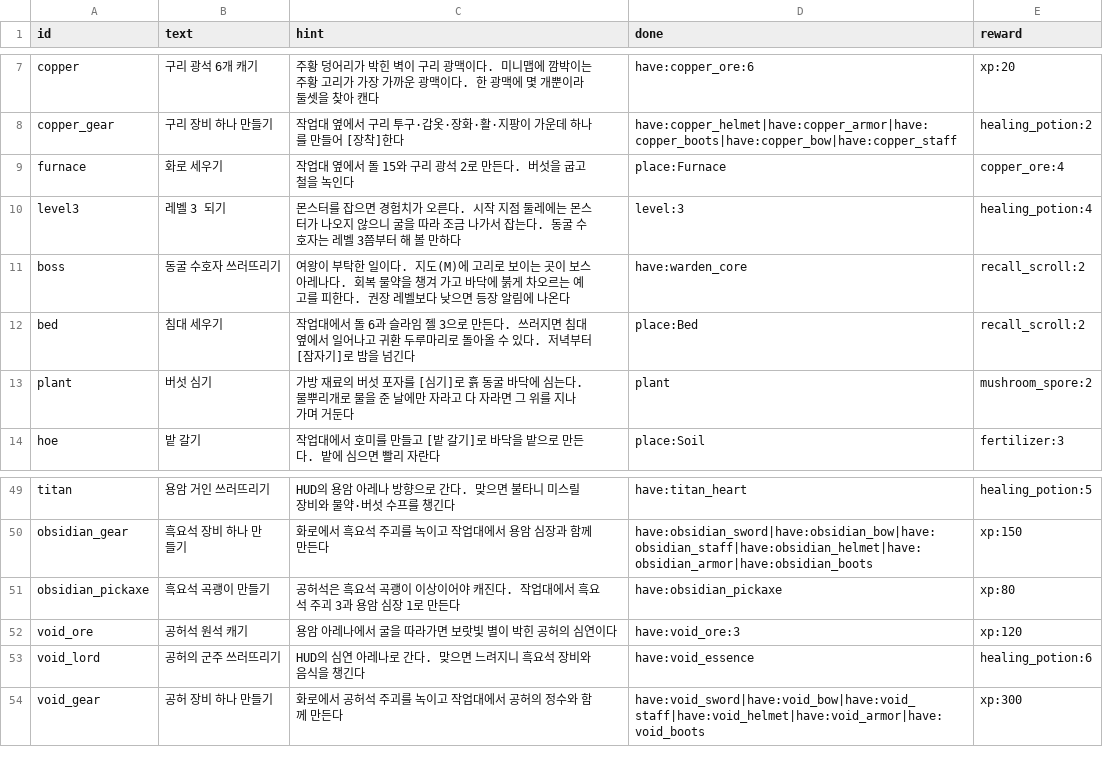
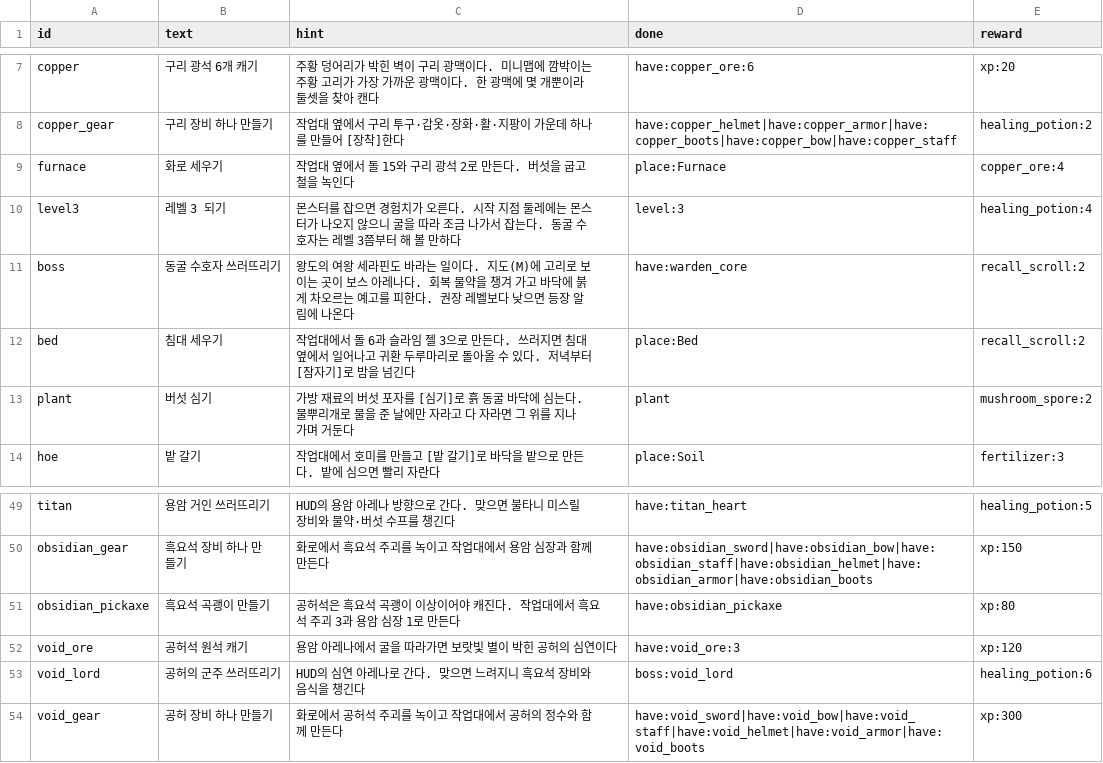
Before and after one commit to LeArc6910/pray-to, a CSV file: Assets/_Project/Data/Guide/goals.csv, drawn as a sheet; only a part is shown, gaps mark what is left out.

Commit message:
Act on the content audit: abyss monsters, a boss goal condition, twin icons
A content audit (Docs/ContentAudit.md) went over every system. What it
found that needs no decision from the owner is fixed here:

- On a 128-tile map no floor is four zones out, so the abyss's level 4
  monsters never came. A biome's own monsters now come one zone early,
  in their biome only (World.Comes); a test checks every biome monster
  has ground on eight seeds.
- The void lord's guide goal was met by holding void essence, which a
  shop sells. The guide gains boss:<id>, read from the bestiary records.
- Five materials and the titan's heart drew as plain stone and thirteen
  dishes shared three pictures; each now has its own. The art check
  counts different things drawn the same and holds that count at 19.
- The economy table counts the daily sell limit in fishing income; the
  boss web check covers the general and the wraith; docs that disagreed
  with the data are corrected; the warden hint no longer assumes the
  queen has been met; the move-upgrade button names the base only.

Rounded corners did not show in the web build's pictures; the playtest
state now reports the corner tiles near the player so the next check can
tell an empty layer from one that is not drawn.

```diff
--- a/Assets/_Project/Data/Guide/goals.csv
+++ b/Assets/_Project/Data/Guide/goals.csv
@@ -10,3 +10,3 @@ furnace,화로 세우기,작업대 옆에서 돌 15와 구리 광석 2로 만든
 level3,레벨 3 되기,몬스터를 잡으면 경험치가 오른다. 시작 지점 둘레에는 몬스터가 나오지 않으니 굴을 따라 조금 나가서 잡는다. 동굴 수호자는 레벨 3쯤부터 해 볼 만하다,level:3,healing_potion:4
-boss,동굴 수호자 쓰러뜨리기,여왕이 부탁한 일이다. 지도(M)에 고리로 보이는 곳이 보스 아레나다. 회복 물약을 챙겨 가고 바닥에 붉게 차오르는 예고를 피한다. 권장 레벨보다 낮으면 등장 알림에 나온다,have:warden_core,recall_scroll:2
+boss,동굴 수호자 쓰러뜨리기,왕도의 여왕 세라핀도 바라는 일이다. 지도(M)에 고리로 보이는 곳이 보스 아레나다. 회복 물약을 챙겨 가고 바닥에 붉게 차오르는 예고를 피한다. 권장 레벨보다 낮으면 등장 알림에 나온다,have:warden_core,recall_scroll:2
 bed,침대 세우기,작업대에서 돌 6과 슬라임 젤 3으로 만든다. 쓰러지면 침대 옆에서 일어나고 귀환 두루마리로 돌아올 수 있다. 저녁부터 [잠자기]로 밤을 넘긴다,place:Bed,recall_scroll:2
@@ -52,3 +52,3 @@ obsidian_pickaxe,흑요석 곡괭이 만들기,공허석은 흑요석 곡괭이
 void_ore,공허석 원석 캐기,용암 아레나에서 굴을 따라가면 보랏빛 별이 박힌 공허의 심연이다,have:void_ore:3,xp:120
-void_lord,공허의 군주 쓰러뜨리기,HUD의 심연 아레나로 간다. 맞으면 느려지니 흑요석 장비와 음식을 챙긴다,have:void_essence,healing_potion:6
+void_lord,공허의 군주 쓰러뜨리기,HUD의 심연 아레나로 간다. 맞으면 느려지니 흑요석 장비와 음식을 챙긴다,boss:void_lord,healing_potion:6
 void_gear,공허 장비 하나 만들기,화로에서 공허석 주괴를 녹이고 작업대에서 공허의 정수와 함께 만든다,have:void_sword|have:void_bow|have:void_staff|have:void_helmet|have:void_armor|have:void_boots,xp:300
```
Also changed, not shown: 24 other files.
